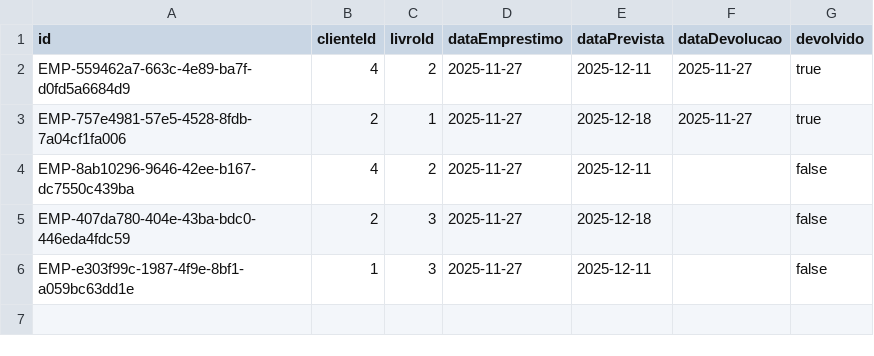
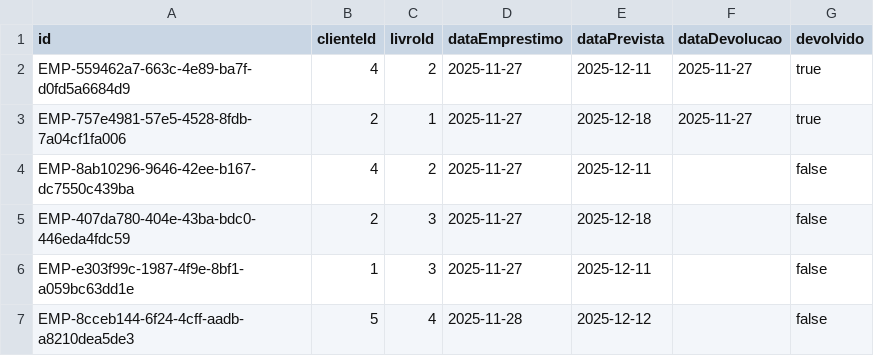
Before and after one commit to AztecIsDead/Biblioteca-java, a CSV file: data/emprestimos.csv, drawn as a sheet; the diff names each change by its address in the sheet, - before the commit and + after, or states it on an @@ line.

```diff
--- a/data/emprestimos.csv
+++ b/data/emprestimos.csv
+row 7: EMP-8cceb144-6f24-4cff-aadb-a8210dea5de3 | 5 | 4 | 2025-11-28 | 2025-12-12 |  | false
```
Also changed, not shown: data/clientes.csv, data/livros.csv, 5 other files.
